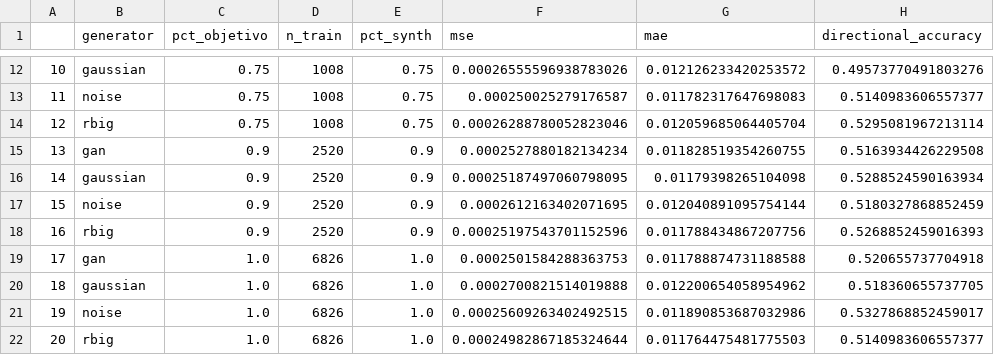
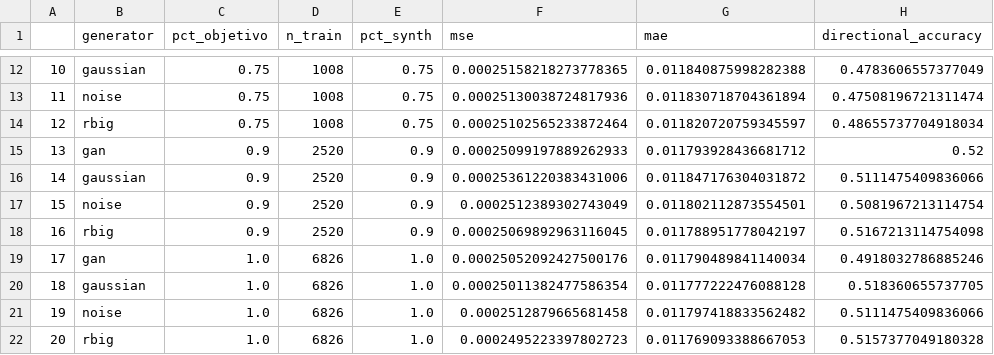
Before and after one commit to NataliaSJO/Taller-B5-T1-Generativos, a CSV file: reports/tables/04_resultados_rejilla_porcentaje.csv, drawn as a sheet; only a part is shown, gaps mark what is left out; the diff covers the shown part only.

```diff
--- a/reports/tables/04_resultados_rejilla_porcentaje.csv
+++ b/reports/tables/04_resultados_rejilla_porcentaje.csv
@@ -12,11 +12,11 @@
-10,gaussian,0.75,1008,0.75,0.00026555596938783026,0.012126233420253572,0.49573770491803276
-11,noise,0.75,1008,0.75,0.000250025279176587,0.011782317647698083,0.5140983606557377
-12,rbig,0.75,1008,0.75,0.00026288780052823046,0.012059685064405704,0.5295081967213114
-13,gan,0.9,2520,0.9,0.0002527880182134234,0.011828519354260755,0.5163934426229508
-14,gaussian,0.9,2520,0.9,0.00025187497060798095,0.01179398265104098,0.5288524590163934
-15,noise,0.9,2520,0.9,0.0002612163402071695,0.012040891095754144,0.5180327868852459
-16,rbig,0.9,2520,0.9,0.00025197543701152596,0.011788434867207756,0.5268852459016393
-17,gan,1.0,6826,1.0,0.0002501584288363753,0.011788874731188588,0.520655737704918
-18,gaussian,1.0,6826,1.0,0.0002700821514019888,0.012200654058954962,0.518360655737705
-19,noise,1.0,6826,1.0,0.00025609263402492515,0.011890853687032986,0.5327868852459017
-20,rbig,1.0,6826,1.0,0.00024982867185324644,0.011764475481775503,0.5140983606557377
+10,gaussian,0.75,1008,0.75,0.00025158218273778365,0.011840875998282388,0.4783606557377049
+11,noise,0.75,1008,0.75,0.00025130038724817936,0.011830718704361894,0.47508196721311474
+12,rbig,0.75,1008,0.75,0.00025102565233872464,0.011820720759345597,0.48655737704918034
+13,gan,0.9,2520,0.9,0.00025099197889262933,0.011793928436681712,0.52
+14,gaussian,0.9,2520,0.9,0.00025361220383431006,0.011847176304031872,0.5111475409836066
+15,noise,0.9,2520,0.9,0.0002512389302743049,0.011802112873554501,0.5081967213114754
+16,rbig,0.9,2520,0.9,0.00025069892963116045,0.011788951778042197,0.5167213114754098
+17,gan,1.0,6826,1.0,0.00025052092427500176,0.011790489841140034,0.4918032786885246
+18,gaussian,1.0,6826,1.0,0.00025011382477586354,0.011777222476088128,0.518360655737705
+19,noise,1.0,6826,1.0,0.0002512879665681458,0.011797418833562482,0.5111475409836066
+20,rbig,1.0,6826,1.0,0.0002495223397802723,0.011769093388667053,0.5157377049180328
```
Also changed, not shown: 30 edited cells elsewhere in this file, reports/tables/04_comparacion_arquitecturas.csv, reports/tables/04_mae_por_banco.csv, 17 other files.
